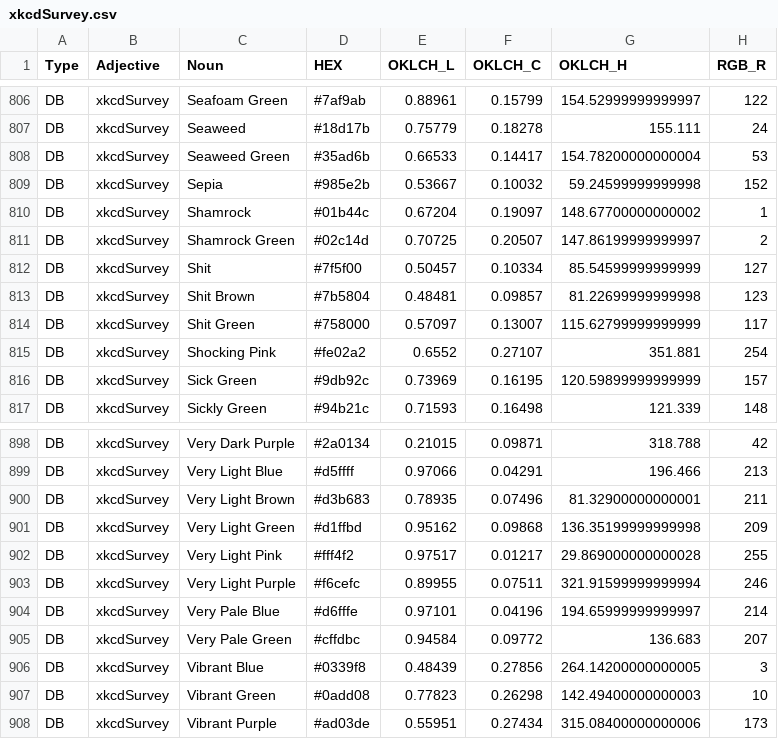
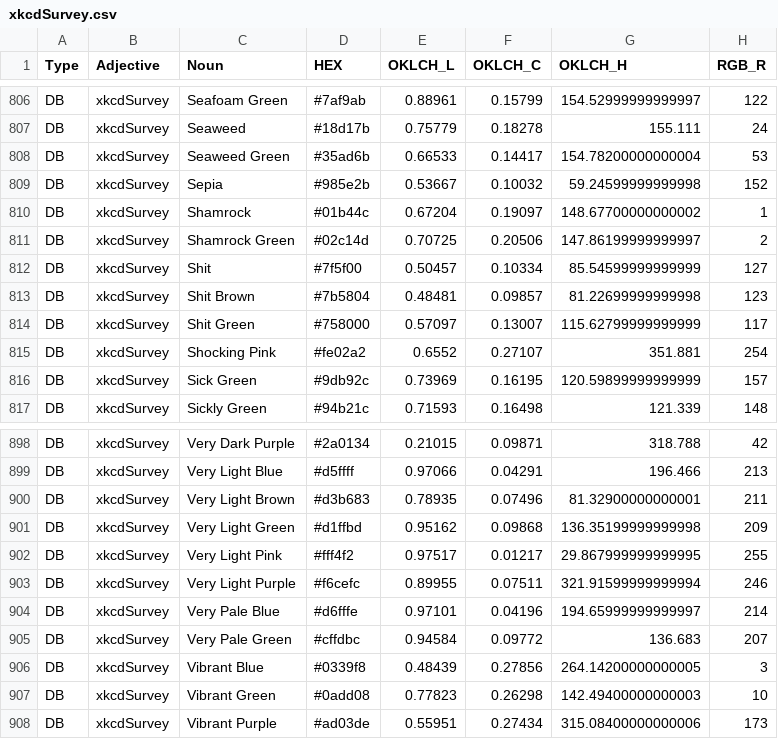
Before and after one commit to HC-SAMI/colorsamificator, a CSV file: data/xkcdSurvey.csv, drawn as a sheet; only a part is shown, gaps mark what is left out; the diff covers the shown part only; the diff names each change by its address in the sheet, - before the commit and + after, or states it on an @@ line.

```diff
--- a/data/xkcdSurvey.csv
+++ b/data/xkcdSurvey.csv
-F811 (OKLCH_C): 0.20507
+F811 (OKLCH_C): 0.20506
-G902 (OKLCH_H): 29.869000000000028
+G902 (OKLCH_H): 29.867999999999995
```
Also changed, not shown: 13 edited cells elsewhere in this file, data/palettes.csv, data/pins.csv, 13 other files.
